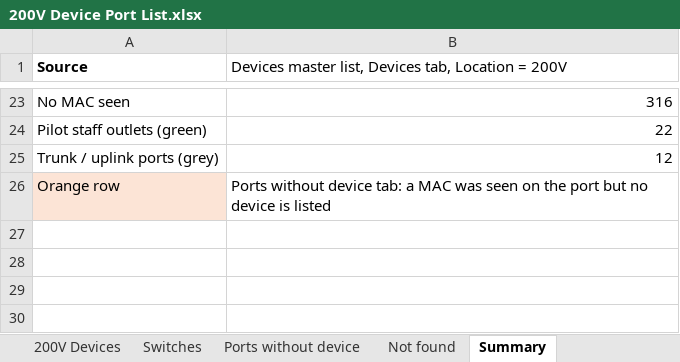
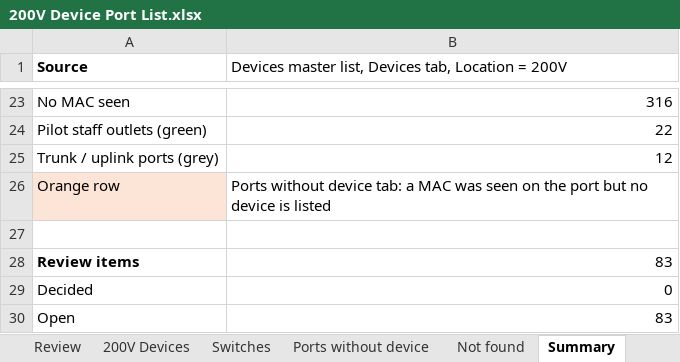
Before and after one commit to Asingh0014/trinity-smartzone-plan, an Excel workbook: 200V Device Port List.xlsx, sheet Summary, drawn as a sheet; only a part is shown, gaps mark what is left out; values as stored, in another font and other column widths than the file's, no borders; the diff names each change by its address in the sheet, - before the commit and + after, or states it on an @@ line.

```diff
--- a/200V Device Port List.xlsx (sheet Summary)
+++ b/200V Device Port List.xlsx (sheet Summary)
+sheet tab: Review
+row 27: (empty)
+row 28: Review items | 83
+row 29: Decided | 0
+row 30: Open | 83
```
